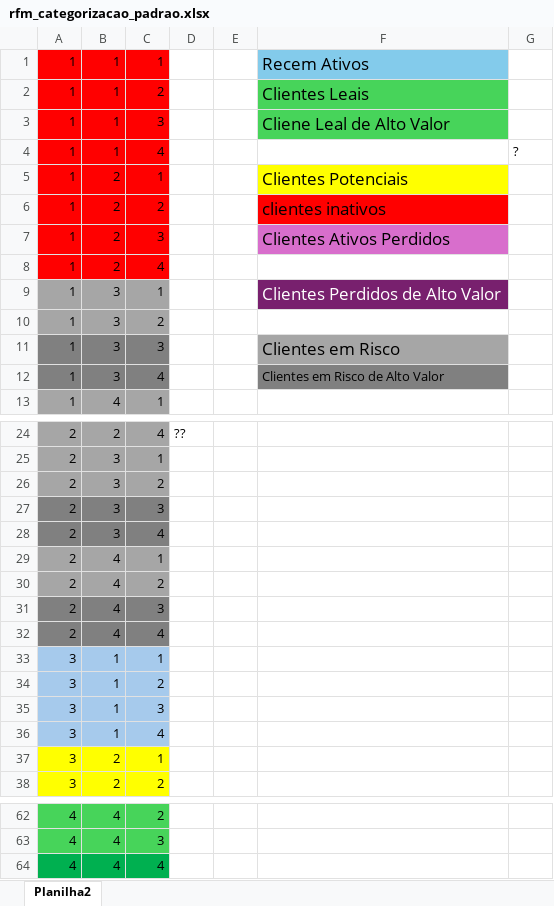
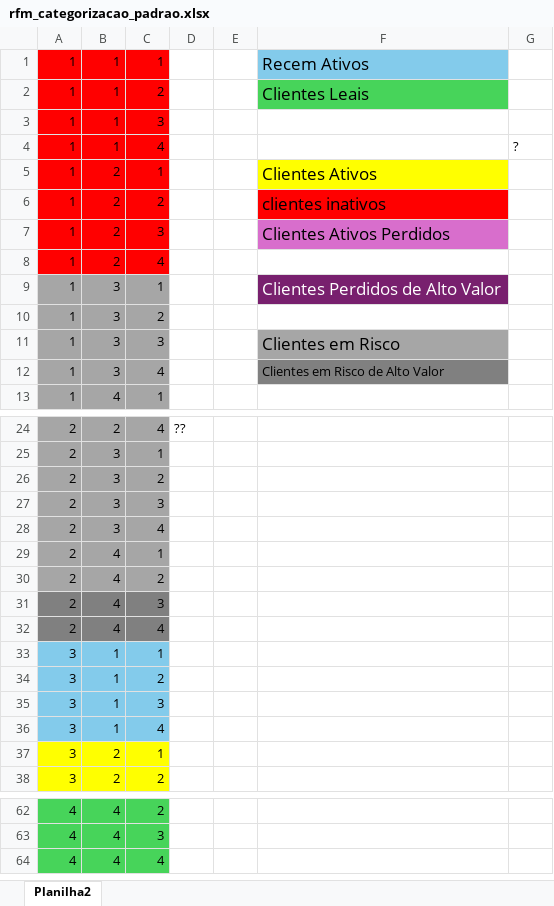
Before and after one commit to Gabrielhdsr/rfm_ecommerce, an Excel workbook: rfm_categorizacao_padrao.xlsx, sheet Planilha2, drawn as a sheet; only a part is shown, gaps mark what is left out; values as stored, in another font and other column widths than the file's, no borders; the diff names each change by its address in the sheet, - before the commit and + after, or states it on an @@ line.

```diff
--- a/rfm_categorizacao_padrao.xlsx (sheet Planilha2)
+++ b/rfm_categorizacao_padrao.xlsx (sheet Planilha2)
-F3: Cliene Leal de Alto Valor
+F3: (empty)
-F3 fill: #47D45A
+F3 fill: none
-F5: Clientes Potenciais
+F5: Clientes Ativos
-A11:C12 fill: #808080
+A11:C12 fill: #A6A6A6
-A27:C28 fill: #808080
+A27:C28 fill: #A6A6A6
-A33:C36 fill: #A6CAEC
+A33:C36 fill: #83CBEB
-A64:C64 fill: #00B050
+A64:C64 fill: #47D45A
```
Also changed, not shown: resultado.xlsx, 1 other file.
